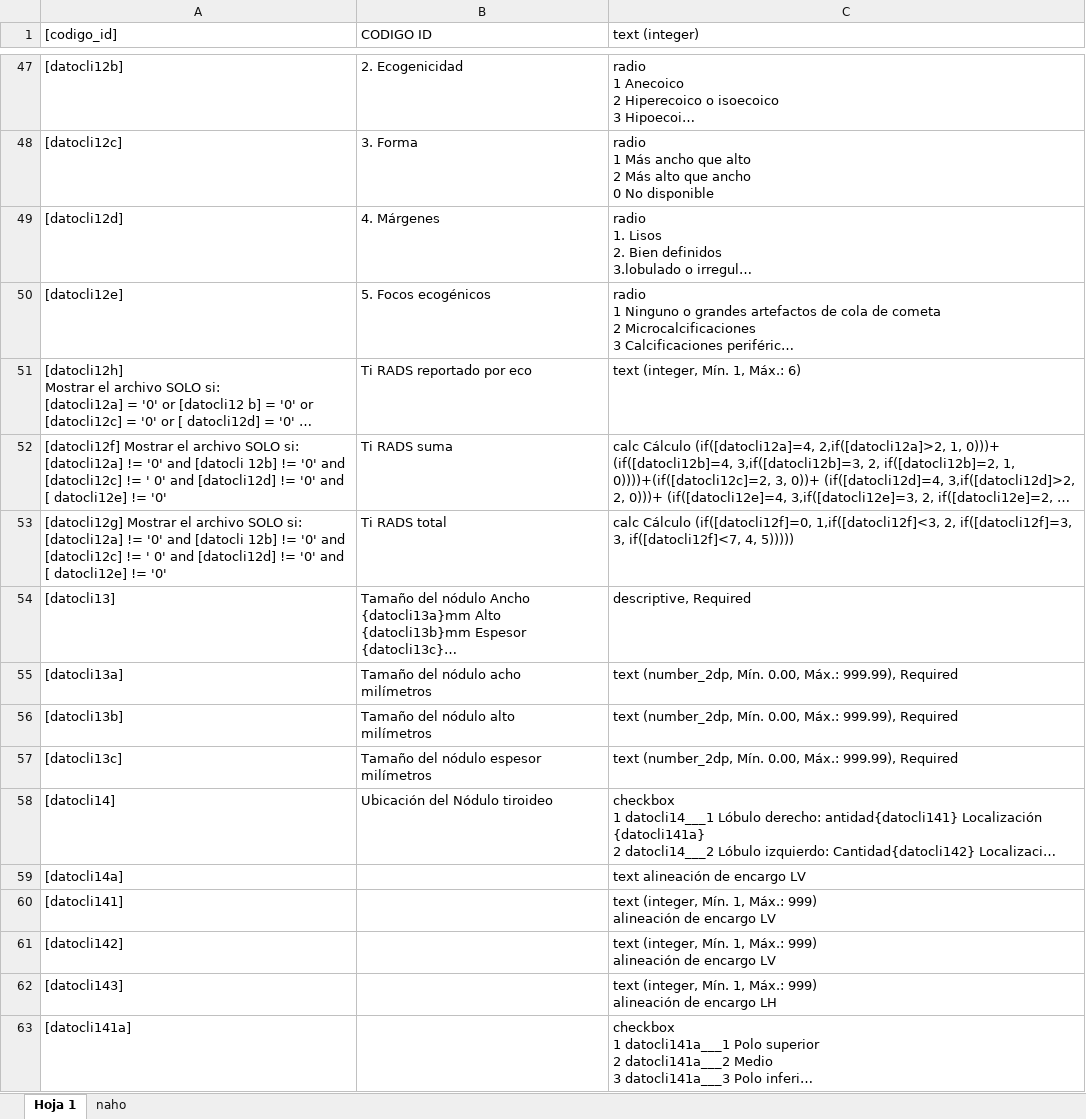
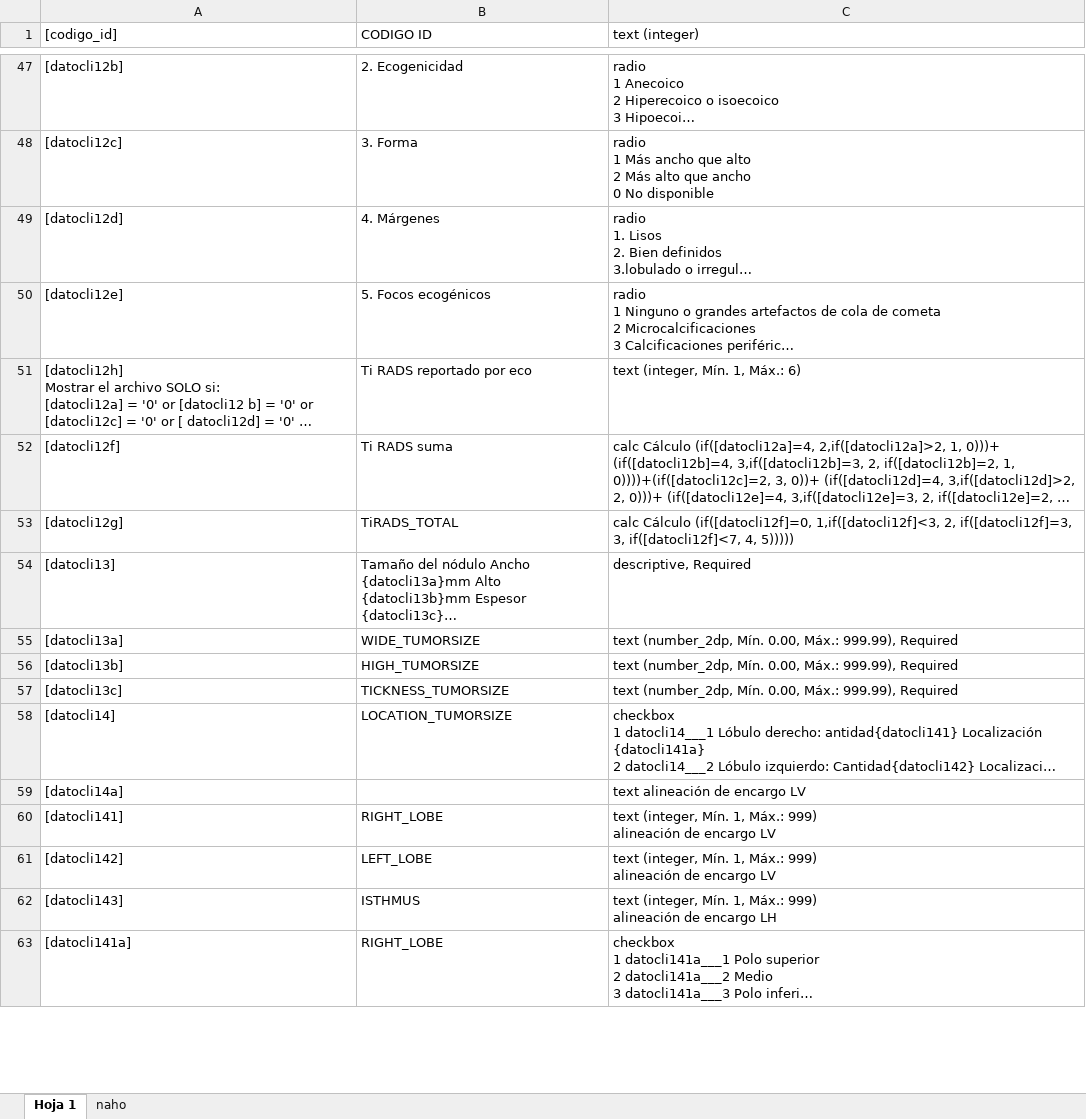
Before and after one commit to NotLui5/CATALINA_PROJECT, an Excel workbook: code_book/Libro de codigos_actualizado.xlsx, sheet Hoja 1, drawn as a sheet; only a part is shown, gaps mark what is left out; long unchanged cells end in …; values as stored, in another font and other column widths than the file's, no cell formats; removed rows and columns are numbered as before the commit, all else as after; ↵ is a line break in a cell; the diff covers the shown part only; the diff names each change by its address in the sheet, - before the commit and + after, or states it on an @@ line.

```diff
--- a/code_book/Libro de codigos_actualizado.xlsx (sheet Hoja 1)
+++ b/code_book/Libro de codigos_actualizado.xlsx (sheet Hoja 1)
-A52 ([codigo_id]): [datocli12f] Mostrar el archivo SOLO si: [datocli12a] != '0' and [datocli 12b] != '0' and [datocli12c] != ' 0' and [datocli12d] != '0' and [ datocli12e] != '0'
+A52 ([codigo_id]): [datocli12f]
-row 53: [datocli12g] Mostrar el archivo SOLO si: [datocli12a] != '0' and [datocli 12b] != '0' and [datocli12c] != ' 0' and [datocli12d] != '0' and [ datocli12e] != '0' | Ti RADS total | calc Cálculo (if([datocli12f]=0, 1,if([datocli12f]<3, 2, if([datocli12f]=3, 3, if([datocli12f]<7, 4, 5)))))
+row 53: [datocli12g] | TiRADS_TOTAL | calc Cálculo (if([datocli12f]=0, 1,if([datocli12f]<3, 2, if([datocli12f]=3, 3, if([datocli12f]<7, 4, 5)))))
-B55 (CODIGO ID): Tamaño del nódulo acho ↵ milímetros
+B55 (CODIGO ID): WIDE_TUMORSIZE
-B56 (CODIGO ID): Tamaño del nódulo alto ↵ milímetros
+B56 (CODIGO ID): HIGH_TUMORSIZE
-B57 (CODIGO ID): Tamaño del nódulo espesor ↵ milímetros
+B57 (CODIGO ID): TICKNESS_TUMORSIZE
-B58 (CODIGO ID): Ubicación del Nódulo tiroideo
+B58 (CODIGO ID): LOCATION_TUMORSIZE
-B60 (CODIGO ID): (empty)
+B60 (CODIGO ID): RIGHT_LOBE
-B61 (CODIGO ID): (empty)
+B61 (CODIGO ID): LEFT_LOBE
-B62 (CODIGO ID): (empty)
+B62 (CODIGO ID): ISTHMUS
-B63 (CODIGO ID): (empty)
+B63 (CODIGO ID): RIGHT_LOBE
```
Also changed, not shown: 6 added rows, 6 removed rows and 112 edited cells elsewhere in this sheet, cell formats, code_book/Libro de codigos redcap.xlsx, database/HEE_and_Brazil.xlsx, 9 other files.
